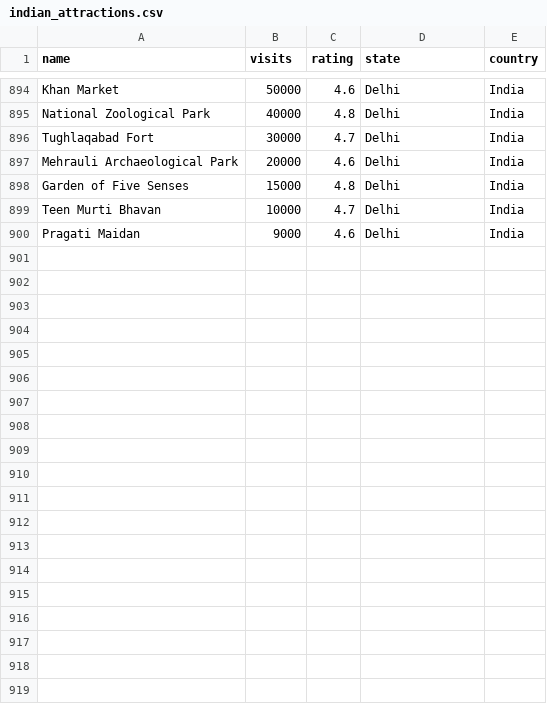
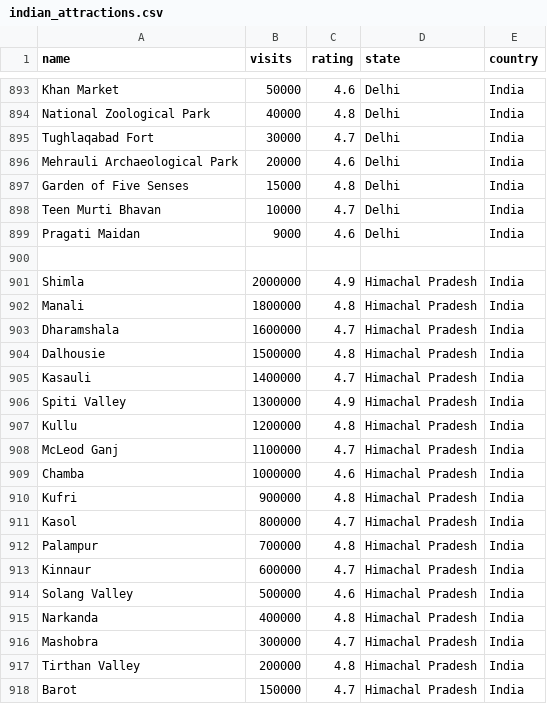
Before and after one commit to Roamify-Research/Machine-Learning, a CSV file: datasets/indian_attractions.csv, drawn as a sheet; only a part is shown, gaps mark what is left out; the diff covers the shown part only.

Commit message:
Added Himachal Pradesh sample Dataset

```diff
--- a/datasets/indian_attractions.csv
+++ b/datasets/indian_attractions.csv
@@ -900 +899,20 @@ Teen Murti Bhavan,10000,4.7,Delhi,India
 Pragati Maidan,9000,4.6,Delhi,India
+
+Shimla,2000000,4.9,Himachal Pradesh,India
+Manali,1800000,4.8,Himachal Pradesh,India
+Dharamshala,1600000,4.7,Himachal Pradesh,India
+Dalhousie,1500000,4.8,Himachal Pradesh,India
+Kasauli,1400000,4.7,Himachal Pradesh,India
+Spiti Valley,1300000,4.9,Himachal Pradesh,India
+Kullu,1200000,4.8,Himachal Pradesh,India
+McLeod Ganj,1100000,4.7,Himachal Pradesh,India
+Chamba,1000000,4.6,Himachal Pradesh,India
+Kufri,900000,4.8,Himachal Pradesh,India
+Kasol,800000,4.7,Himachal Pradesh,India
+Palampur,700000,4.8,Himachal Pradesh,India
+Kinnaur,600000,4.7,Himachal Pradesh,India
+Solang Valley,500000,4.6,Himachal Pradesh,India
+Narkanda,400000,4.8,Himachal Pradesh,India
+Mashobra,300000,4.7,Himachal Pradesh,India
+Tirthan Valley,200000,4.8,Himachal Pradesh,India
+Barot,150000,4.7,Himachal Pradesh,India
```
Also changed, not shown: 12 added rows and 1 removed row elsewhere in this file.
